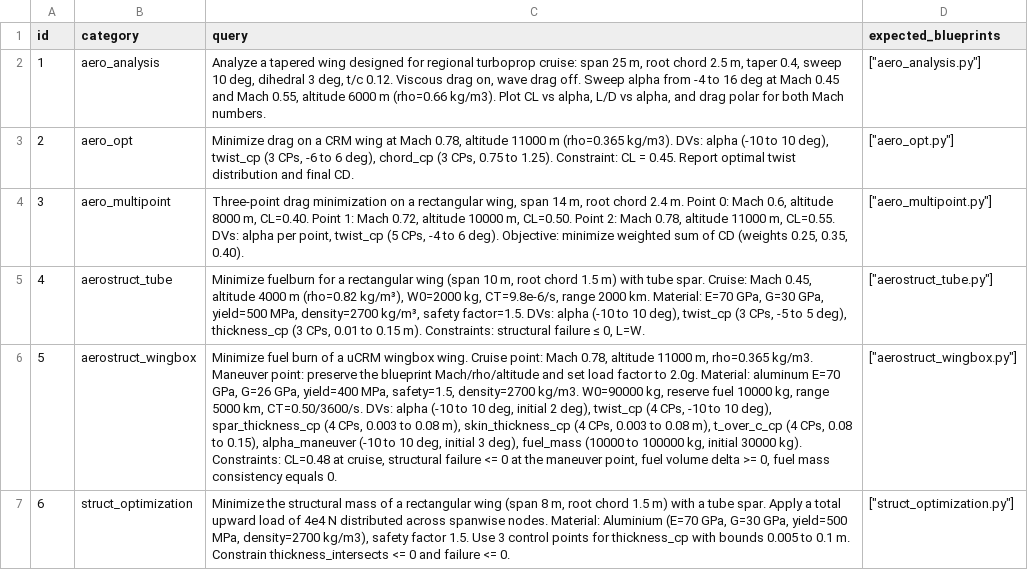
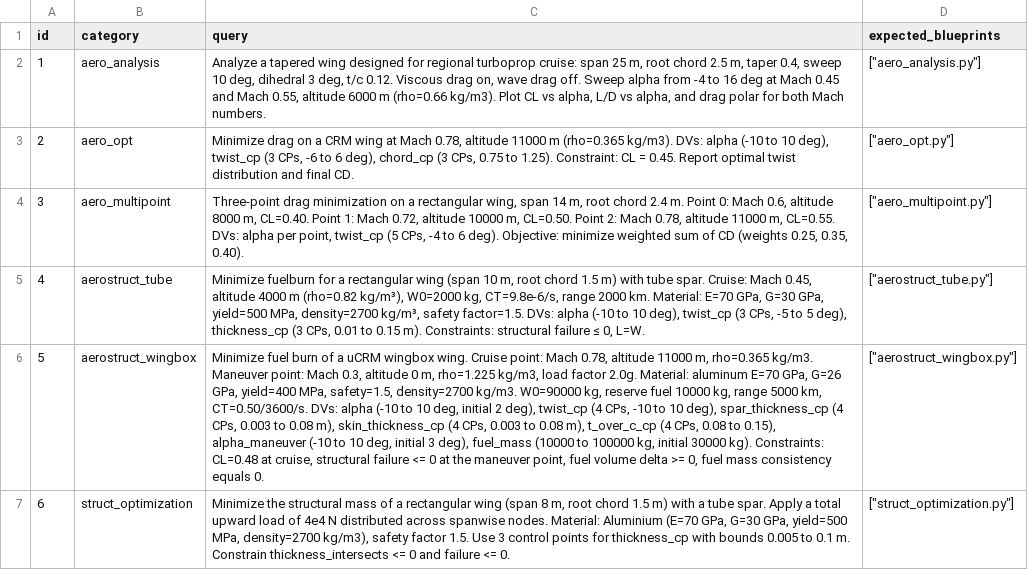
Before and after one commit to ideas-um/openaerostruct-llm-agent, a CSV file: src/tools/test_queries.csv, drawn as a sheet; the diff names each change by its address in the sheet, - before the commit and + after, or states it on an @@ line.

Commit message:
Benchmark prompt fixed for rerun

```diff
--- a/src/tools/test_queries.csv
+++ b/src/tools/test_queries.csv
-C6 (query): …Maneuver point: preserve the blueprint Mach/rho/altitude and set load factor to 2.0g. Material:…
+C6 (query): …Maneuver point: Mach 0.3, altitude 0 m, rho=1.225 kg/m3, load factor 2.0g. Material:…
```
